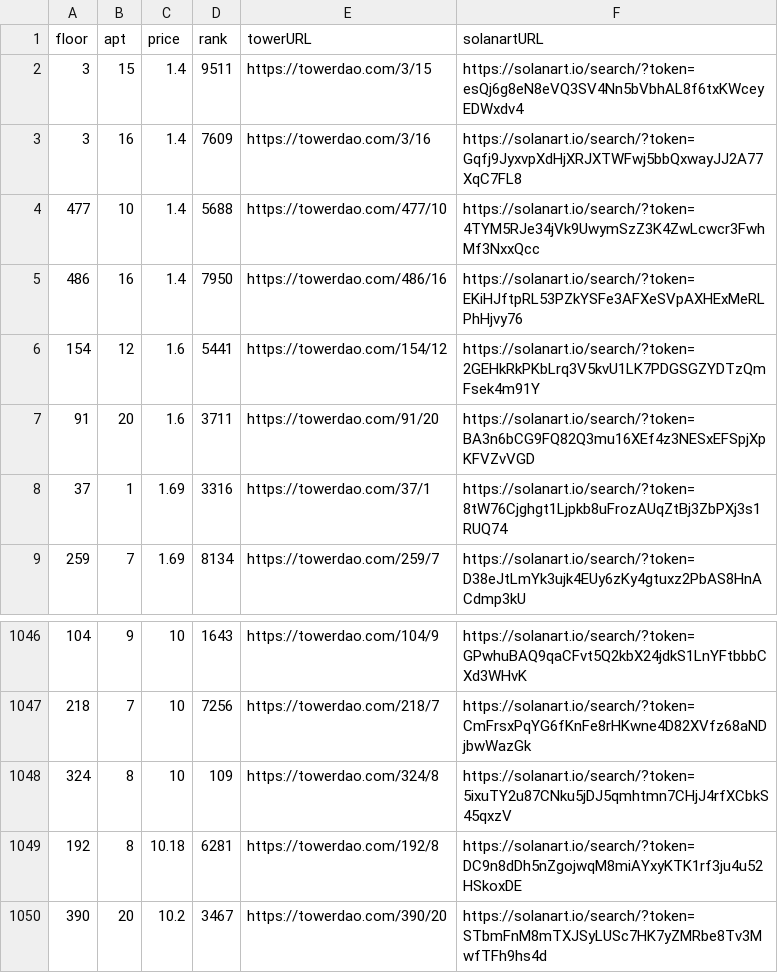
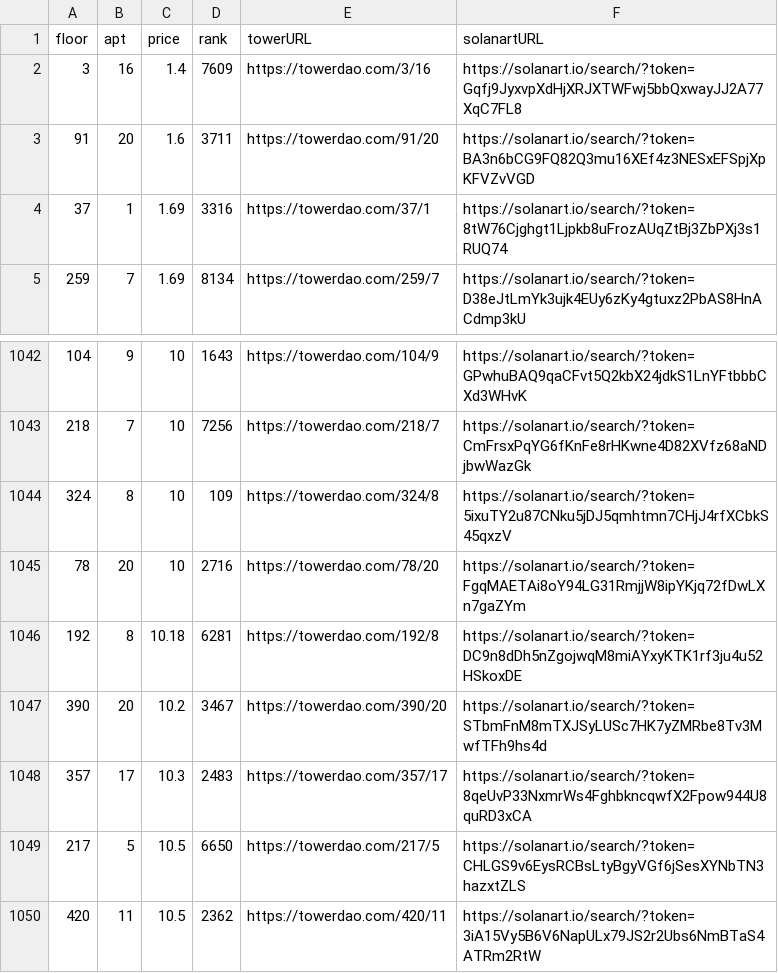
Before and after one commit to braposo/thetower-monitor, a CSV file: data-solanart.csv, drawn as a sheet; only a part is shown, gaps mark what is left out; the shorter side is filled out with more unchanged rows.

Commit message:
Flat: latest data (2021-11-30T07:14:41.463Z) {   "date": "2021-11-30T07:14:41.463Z",   "files": [     {       "name": "data-magiceden.csv",       "deltaBytes": -363,       "source": "https://api-mainnet.magiceden.io/rpc/getListedNFTsByQuery?q=%7B%22%24match%22%3A%7B%22collectionSymbol%22%3A%22the_tower%22%7D%2C%22%24sort%22%3A%7B%22takerAmount%22%3A1%2C%22createdAt%22%3A-1%7D%7D"     },     {       "name": "top-picks-magiceden.csv",       "deltaBytes": 3,       "source": "https://api-mainnet.magiceden.io/rpc/getListedNFTsByQuery?q=%7B%22%24match%22%3A%7B%22collectionSymbol%22%3A%22the_tower%22%7D%2C%22%24sort%22%3A%7B%22takerAmount%22%3A1%2C%22createdAt%22%3A-1%7D%7D"     },     {       "name": "data-solanart.csv",       "deltaBytes": -370,       "source": "https://qzlsklfacc.medianetwork.cloud/nft_for_sale?collection=thetower"     }   ] }

```diff
--- a/data-solanart.csv
+++ b/data-solanart.csv
@@ -1,7 +1,3 @@
 floor,apt,price,rank,towerURL,solanartURL
-3,15,1.4,9511,https://towerdao.com/3/15,https://solanart.io/search/?token=esQj6g8eN8eVQ3SV4Nn5bVbhAL8f6txKWceyEDWxdv4
 3,16,1.4,7609,https://towerdao.com/3/16,https://solanart.io/search/?token=Gqfj9JyxvpXdHjXRJXTWFwj5bbQxwayJJ2A77XqC7FL8
-477,10,1.4,5688,https://towerdao.com/477/10,https://solanart.io/search/?token=4TYM5RJe34jVk9UwymSzZ3K4ZwLcwcr3FwhMf3NxxQcc
-486,16,1.4,7950,https://towerdao.com/486/16,https://solanart.io/search/?token=EKiHJftpRL53PZkYSFe3AFXeSVpAXHExMeRLPhHjvy76
-154,12,1.6,5441,https://towerdao.com/154/12,https://solanart.io/search/?token=2GEHkRkPKbLrq3V5kvU1LK7PDGSGZYDTzQmFsek4m91Y
 91,20,1.6,3711,https://towerdao.com/91/20,https://solanart.io/search/?token=BA3n6bCG9FQ82Q3mu16XEf4z3NESxEFSpjXpKFVZvVGD
@@ -1048,2 +1044,3 @@ floor,apt,price,rank,towerURL,solanartURL
 324,8,10,109,https://towerdao.com/324/8,https://solanart.io/search/?token=5ixuTY2u87CNku5jDJ5qmhtmn7CHjJ4rfXCbkS45qxzV
+78,20,10,2716,https://towerdao.com/78/20,https://solanart.io/search/?token=FgqMAETAi8oY94LG31RmjjW8ipYKjq72fDwLXn7gaZYm
 192,8,10.18,6281,https://towerdao.com/192/8,https://solanart.io/search/?token=DC9n8dDh5nZgojwqM8miAYxyKTK1rf3ju4u52HSkoxDE
```
Also changed, not shown: data-magiceden.csv, top-picks-magiceden.csv.
